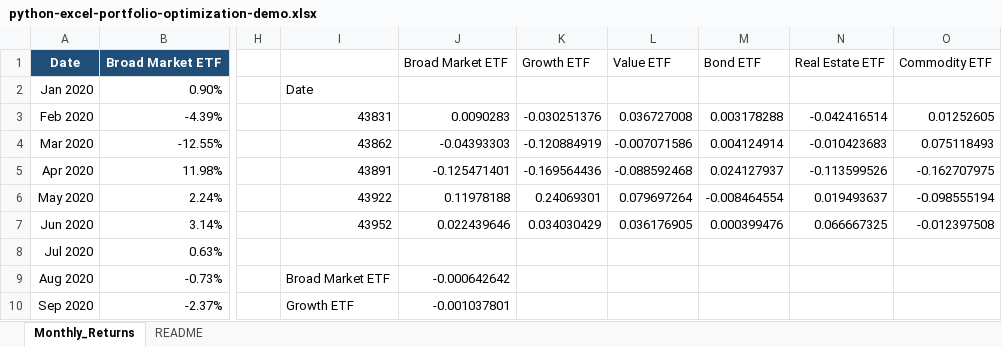
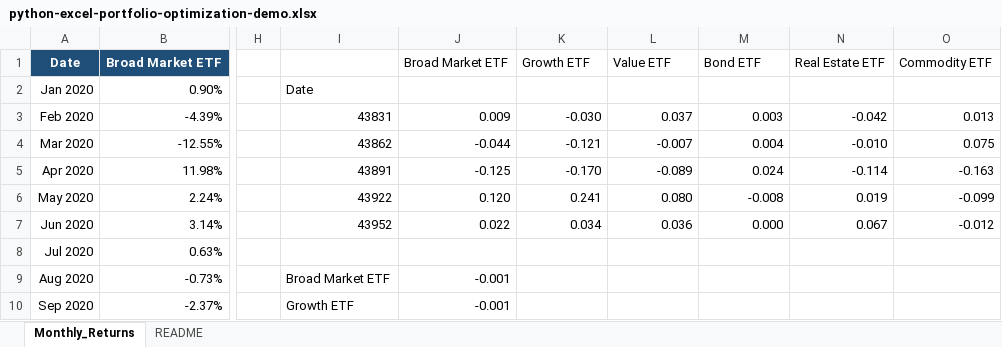
Before and after one commit to summerofgeorge/blog-files, an Excel workbook: python-excel-portfolio-optimization-demo.xlsx, sheet Monthly_Returns, drawn as a sheet; only a part is shown, gaps mark what is left out; values as stored, in another font and other column widths than the file's, no borders; charts and pictures and table styles not drawn; the diff covers the shown part only; the diff names each change by its address in the sheet, - before the commit and + after, or states it on an @@ line.

```diff
--- a/python-excel-portfolio-optimization-demo.xlsx (sheet Monthly_Returns)
+++ b/python-excel-portfolio-optimization-demo.xlsx (sheet Monthly_Returns)
-J3: 0.0090283
+J3: 0.009
-K3: -0.030251376
+K3: -0.030
-L3: 0.036727008
+L3: 0.037
-M3: 0.003178288
+M3: 0.003
-N3: -0.042416514
+N3: -0.042
-O3: 0.01252605
+O3: 0.013
-J4: -0.04393303
+J4: -0.044
-K4: -0.120884919
+K4: -0.121
-L4: -0.007071586
+L4: -0.007
-M4: 0.004124914
+M4: 0.004
-N4: -0.010423683
+N4: -0.010
-O4: 0.075118493
+O4: 0.075
-J5: -0.125471401
+J5: -0.125
-K5: -0.169564436
+K5: -0.170
-L5: -0.088592468
+L5: -0.089
-M5: 0.024127937
+M5: 0.024
-N5: -0.113599526
+N5: -0.114
-O5: -0.162707975
+O5: -0.163
-J6: 0.11978188
+J6: 0.120
-K6: 0.24069301
+K6: 0.241
-L6: 0.079697264
+L6: 0.080
-M6: -0.008464554
+M6: -0.008
-N6: 0.019493637
+N6: 0.019
-O6: -0.098555194
+O6: -0.099
-J7: 0.022439646
+J7: 0.022
-K7: 0.034030429
+K7: 0.034
-L7: 0.036176905
+L7: 0.036
-M7: 0.000399476
+M7: 0.000
-N7: 0.066667325
+N7: 0.067
-O7: -0.012397508
+O7: -0.012
-J9: -0.000642642
+J9: -0.001
-J10: -0.001037801
+J10: -0.001
```
Also changed, not shown: 17 edited cells elsewhere in this sheet, charts or pictures, python-excel-capm-demo.xlsx, python-excel-k-means-demo.xlsx, 1 other file.
